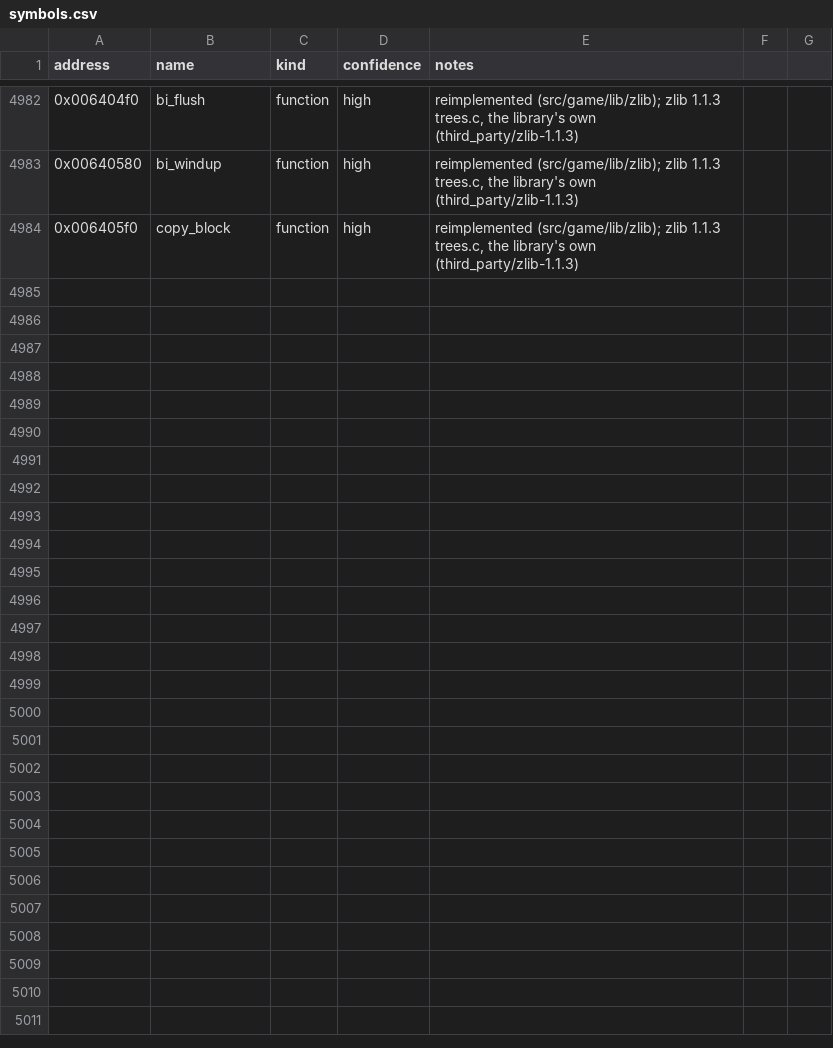
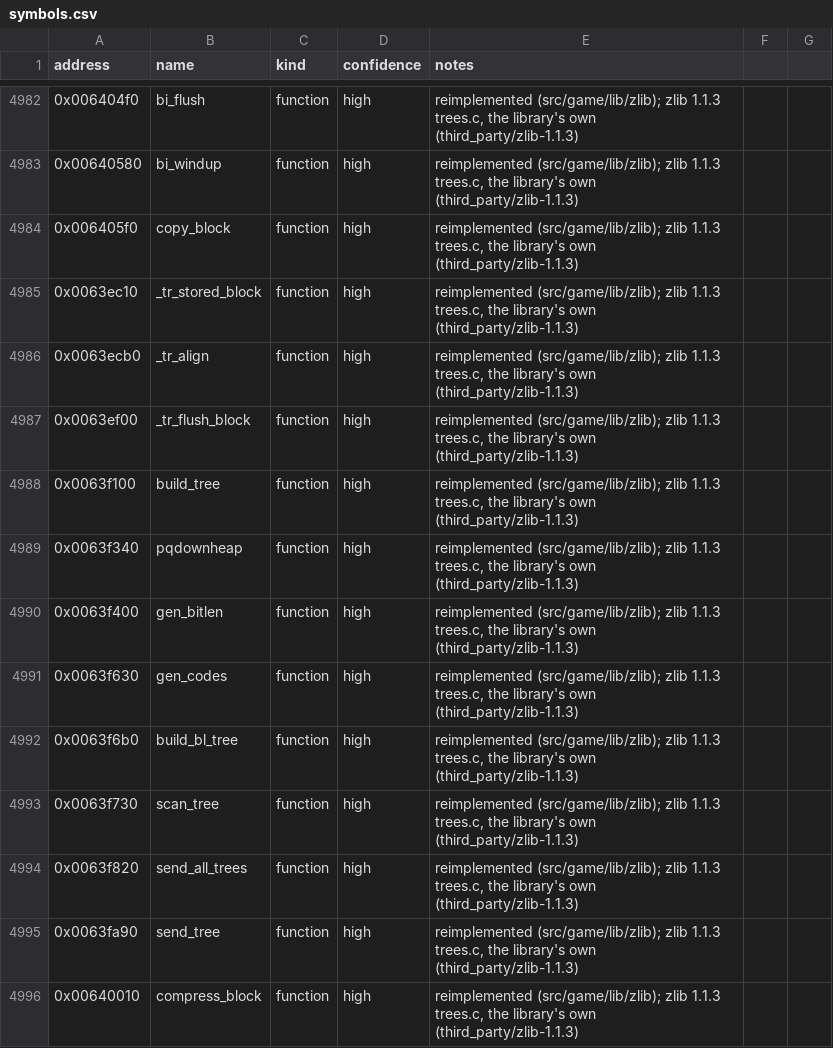
Before and after one commit to Noklef/TPW, a CSV file: re/symbols.csv, drawn as a sheet; only a part is shown, gaps mark what is left out.

```diff
--- a/re/symbols.csv
+++ b/re/symbols.csv
@@ -4984 +4984,13 @@ address,name,kind,confidence,notes
 0x006405f0,copy_block,function,high,"reimplemented (src/game/lib/zlib); zlib 1.1.3 trees.c, the library's own (third_party/zlib-1.1.3)"
+0x0063ec10,_tr_stored_block,function,high,"reimplemented (src/game/lib/zlib); zlib 1.1.3 trees.c, the library's own (third_party/zlib-1.1.3)"
+0x0063ecb0,_tr_align,function,high,"reimplemented (src/game/lib/zlib); zlib 1.1.3 trees.c, the library's own (third_party/zlib-1.1.3)"
+0x0063ef00,_tr_flush_block,function,high,"reimplemented (src/game/lib/zlib); zlib 1.1.3 trees.c, the library's own (third_party/zlib-1.1.3)"
+0x0063f100,build_tree,function,high,"reimplemented (src/game/lib/zlib); zlib 1.1.3 trees.c, the library's own (third_party/zlib-1.1.3)"
+0x0063f340,pqdownheap,function,high,"reimplemented (src/game/lib/zlib); zlib 1.1.3 trees.c, the library's own (third_party/zlib-1.1.3)"
+0x0063f400,gen_bitlen,function,high,"reimplemented (src/game/lib/zlib); zlib 1.1.3 trees.c, the library's own (third_party/zlib-1.1.3)"
+0x0063f630,gen_codes,function,high,"reimplemented (src/game/lib/zlib); zlib 1.1.3 trees.c, the library's own (third_party/zlib-1.1.3)"
+0x0063f6b0,build_bl_tree,function,high,"reimplemented (src/game/lib/zlib); zlib 1.1.3 trees.c, the library's own (third_party/zlib-1.1.3)"
+0x0063f730,scan_tree,function,high,"reimplemented (src/game/lib/zlib); zlib 1.1.3 trees.c, the library's own (third_party/zlib-1.1.3)"
+0x0063f820,send_all_trees,function,high,"reimplemented (src/game/lib/zlib); zlib 1.1.3 trees.c, the library's own (third_party/zlib-1.1.3)"
+0x0063fa90,send_tree,function,high,"reimplemented (src/game/lib/zlib); zlib 1.1.3 trees.c, the library's own (third_party/zlib-1.1.3)"
+0x00640010,compress_block,function,high,"reimplemented (src/game/lib/zlib); zlib 1.1.3 trees.c, the library's own (third_party/zlib-1.1.3)"
```
Also changed, not shown: 2 other files.
